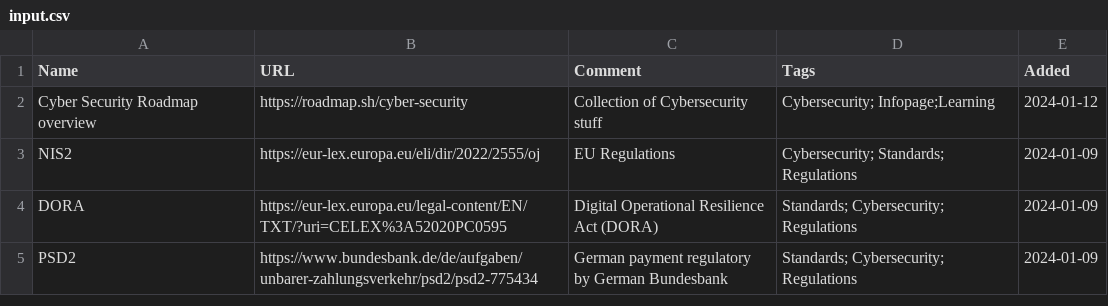
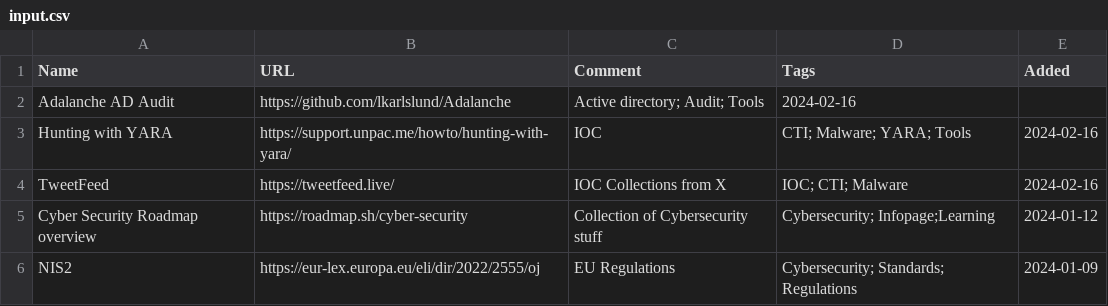
Before and after one commit to bi-sec-pub/infos, a CSV file: input.csv, drawn as a sheet; only a part is shown; the shorter side is filled out with more unchanged rows; the diff names each change by its address in the sheet, - before the commit and + after, or states it on an @@ line.

Commit message:
Update input.csv

```diff
--- a/input.csv
+++ b/input.csv
+row 2: Adalanche AD Audit | https://github.com/lkarlslund/Adalanche | Active directory; Audit; Tools | 2024-02-16
+row 3: Hunting with YARA | https://support.unpac.me/howto/hunting-with-yara/ | IOC | CTI; Malware; YARA; Tools | 2024-02-16
+row 4: TweetFeed | https://tweetfeed.live/ | IOC Collections from X | IOC; CTI; Malware | 2024-02-16
```
